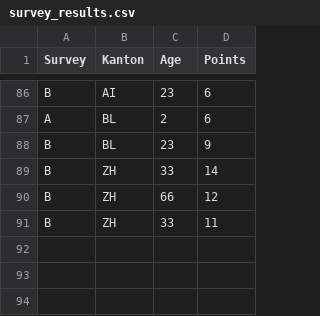
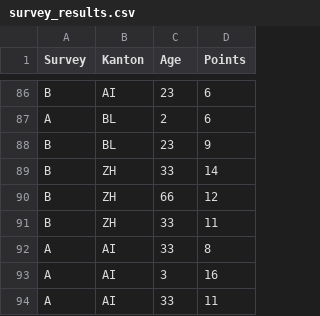
Before and after one commit to JuliaVictory/Personal-Health-App, a CSV file: survey_results.csv, drawn as a sheet; only a part is shown, gaps mark what is left out.

```diff
--- a/survey_results.csv
+++ b/survey_results.csv
@@ -91 +91,4 @@ B,ZH,66,12
 B,ZH,33,11
+A,AI,33,8
+A,AI,3,16
+A,AI,33,11
```
Also changed, not shown: 4 other files.
